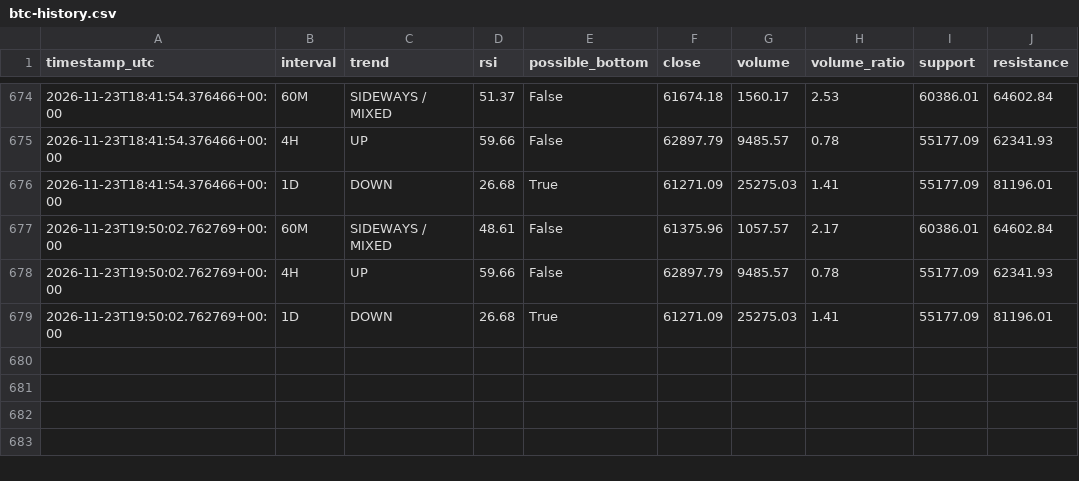
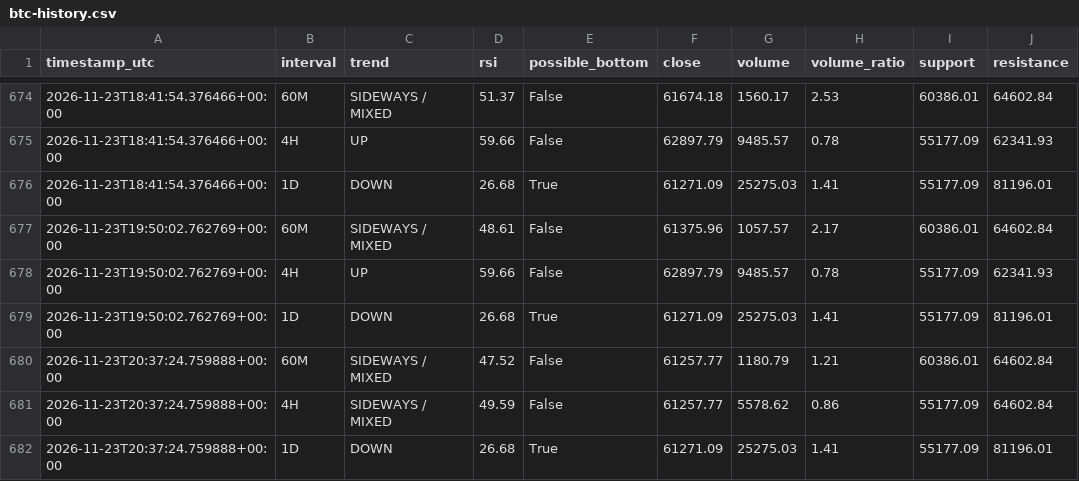
Before and after one commit to DeamonS58/btc-market-monitor-, a CSV file: btc-history.csv, drawn as a sheet; only a part is shown, gaps mark what is left out.

```diff
--- a/btc-history.csv
+++ b/btc-history.csv
@@ -679 +679,4 @@ timestamp_utc,interval,trend,rsi,possible_bottom,close,volume,volume_ratio,suppo
 2026-11-23T19:50:02.762769+00:00,1D,DOWN,26.68,True,61271.09,25275.03,1.41,55177.09,81196.01
+2026-11-23T20:37:24.759888+00:00,60M,SIDEWAYS / MIXED,47.52,False,61257.77,1180.79,1.21,60386.01,64602.84
+2026-11-23T20:37:24.759888+00:00,4H,SIDEWAYS / MIXED,49.59,False,61257.77,5578.62,0.86,55177.09,64602.84
+2026-11-23T20:37:24.759888+00:00,1D,DOWN,26.68,True,61271.09,25275.03,1.41,55177.09,81196.01
```
Also changed, not shown: 1 other file.
